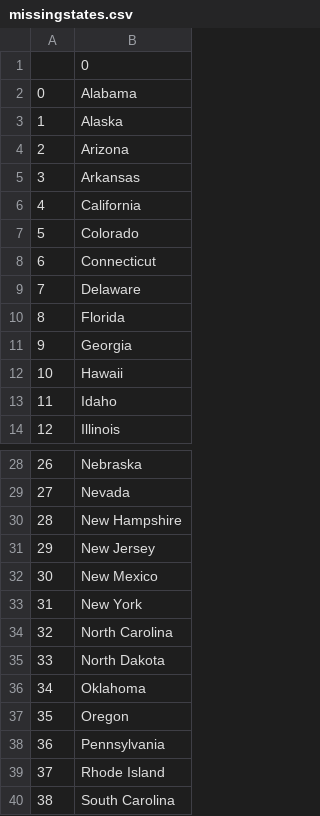
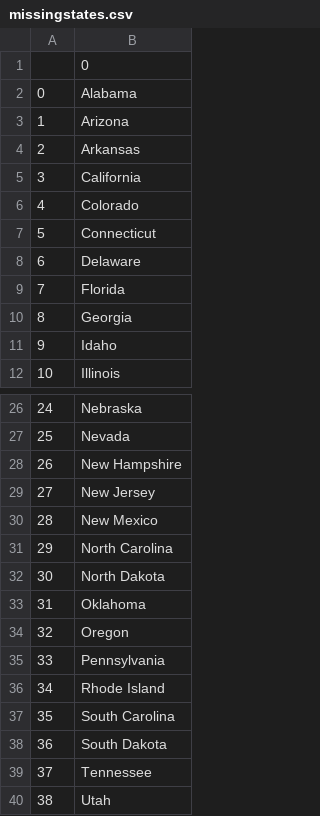
Before and after one commit to Akidevge/Python, a CSV file: day 25/day-25-us-states-game-start/missingstates.csv, drawn as a sheet; only a part is shown, gaps mark what is left out; the shorter side is filled out with more unchanged rows; removed rows and columns are numbered as before the commit, all else as after; the diff names each change by its address in the sheet, - before the commit and + after, or states it on an @@ line.

Commit message:
List comprehension

```diff
--- a/day 25/day-25-us-states-game-start/missingstates.csv
+++ b/day 25/day-25-us-states-game-start/missingstates.csv
-row 3: 1 | Alaska
@@ column A renumbered from row 3 down @@
-row 12: 10 | Hawaii
-row 33: 31 | New York
```
Also changed, not shown: 1 other file.
